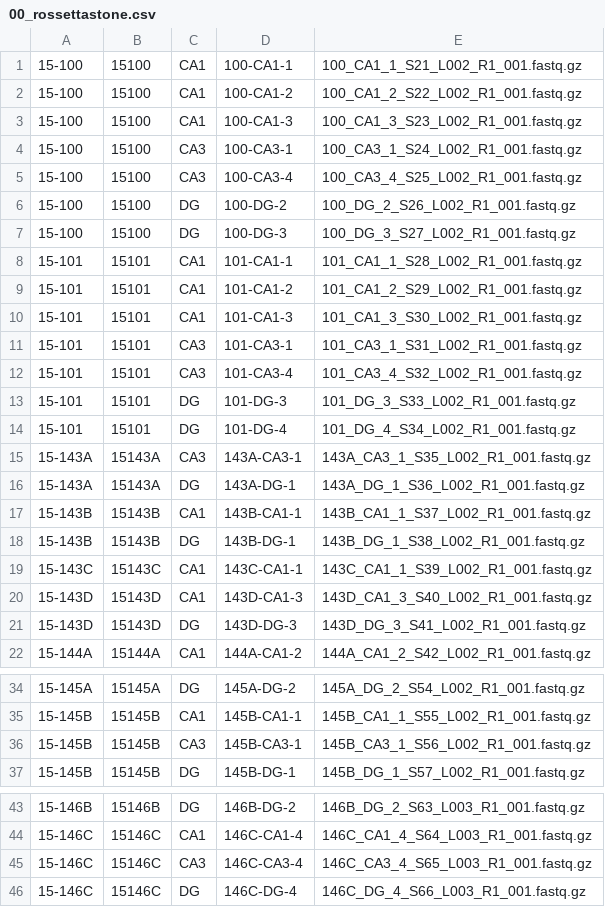
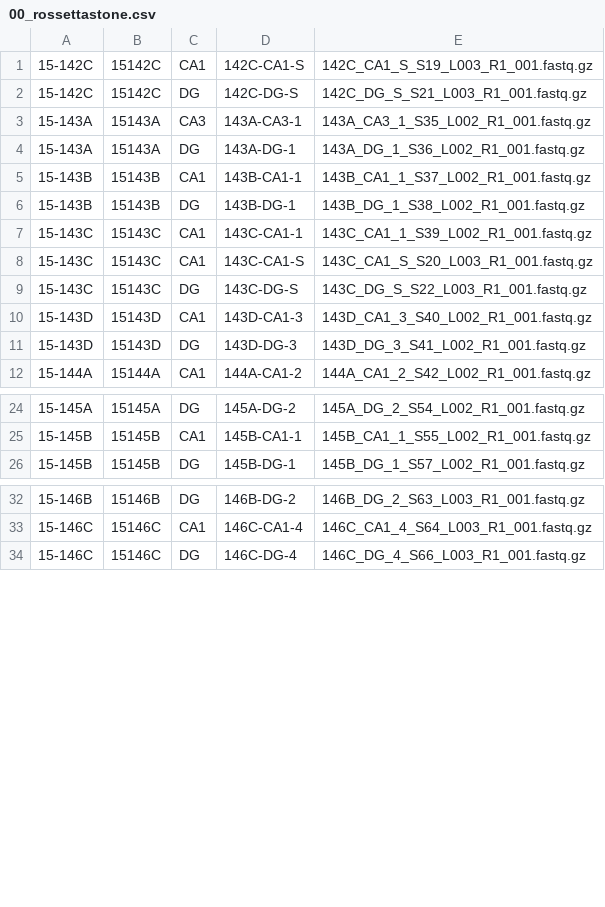
Before and after one commit to raynamharris/IntegrativeProjectWT2015, a CSV file: data/00_rossettastone.csv, drawn as a sheet; only a part is shown, gaps mark what is left out; the diff covers the shown part only.

```diff
--- a/data/00_rossettastone.csv
+++ b/data/00_rossettastone.csv
@@ -1,15 +1,3 @@
-15-100,15100,CA1,100-CA1-1,100_CA1_1_S21_L002_R1_001.fastq.gz
-15-100,15100,CA1,100-CA1-2,100_CA1_2_S22_L002_R1_001.fastq.gz
-15-100,15100,CA1,100-CA1-3,100_CA1_3_S23_L002_R1_001.fastq.gz
-15-100,15100,CA3,100-CA3-1,100_CA3_1_S24_L002_R1_001.fastq.gz
-15-100,15100,CA3,100-CA3-4,100_CA3_4_S25_L002_R1_001.fastq.gz
-15-100,15100,DG,100-DG-2,100_DG_2_S26_L002_R1_001.fastq.gz
-15-100,15100,DG,100-DG-3,100_DG_3_S27_L002_R1_001.fastq.gz
-15-101,15101,CA1,101-CA1-1,101_CA1_1_S28_L002_R1_001.fastq.gz
-15-101,15101,CA1,101-CA1-2,101_CA1_2_S29_L002_R1_001.fastq.gz
-15-101,15101,CA1,101-CA1-3,101_CA1_3_S30_L002_R1_001.fastq.gz
-15-101,15101,CA3,101-CA3-1,101_CA3_1_S31_L002_R1_001.fastq.gz
-15-101,15101,CA3,101-CA3-4,101_CA3_4_S32_L002_R1_001.fastq.gz
-15-101,15101,DG,101-DG-3,101_DG_3_S33_L002_R1_001.fastq.gz
-15-101,15101,DG,101-DG-4,101_DG_4_S34_L002_R1_001.fastq.gz
+15-142C,15142C,CA1,142C-CA1-S,142C_CA1_S_S19_L003_R1_001.fastq.gz
+15-142C,15142C,DG,142C-DG-S,142C_DG_S_S21_L003_R1_001.fastq.gz
 15-143A,15143A,CA3,143A-CA3-1,143A_CA3_1_S35_L002_R1_001.fastq.gz
@@ -19,2 +7,4 @@
 15-143C,15143C,CA1,143C-CA1-1,143C_CA1_1_S39_L002_R1_001.fastq.gz
+15-143C,15143C,CA1,143C-CA1-S,143C_CA1_S_S20_L003_R1_001.fastq.gz
+15-143C,15143C,DG,143C-DG-S,143C_DG_S_S22_L003_R1_001.fastq.gz
 15-143D,15143D,CA1,143D-CA1-3,143D_CA1_3_S40_L002_R1_001.fastq.gz
@@ -35,3 +25,2 @@
 15-145B,15145B,CA1,145B-CA1-1,145B_CA1_1_S55_L002_R1_001.fastq.gz
-15-145B,15145B,CA3,145B-CA3-1,145B_CA3_1_S56_L002_R1_001.fastq.gz
 15-145B,15145B,DG,145B-DG-1,145B_DG_1_S57_L002_R1_001.fastq.gz
@@ -44,3 +33,2 @@
 15-146C,15146C,CA1,146C-CA1-4,146C_CA1_4_S64_L003_R1_001.fastq.gz
-15-146C,15146C,CA3,146C-CA3-4,146C_CA3_4_S65_L003_R1_001.fastq.gz
 15-146C,15146C,DG,146C-DG-4,146C_DG_4_S66_L003_R1_001.fastq.gz
```
Also changed, not shown: 1 removed row elsewhere in this file, 8 other files.
